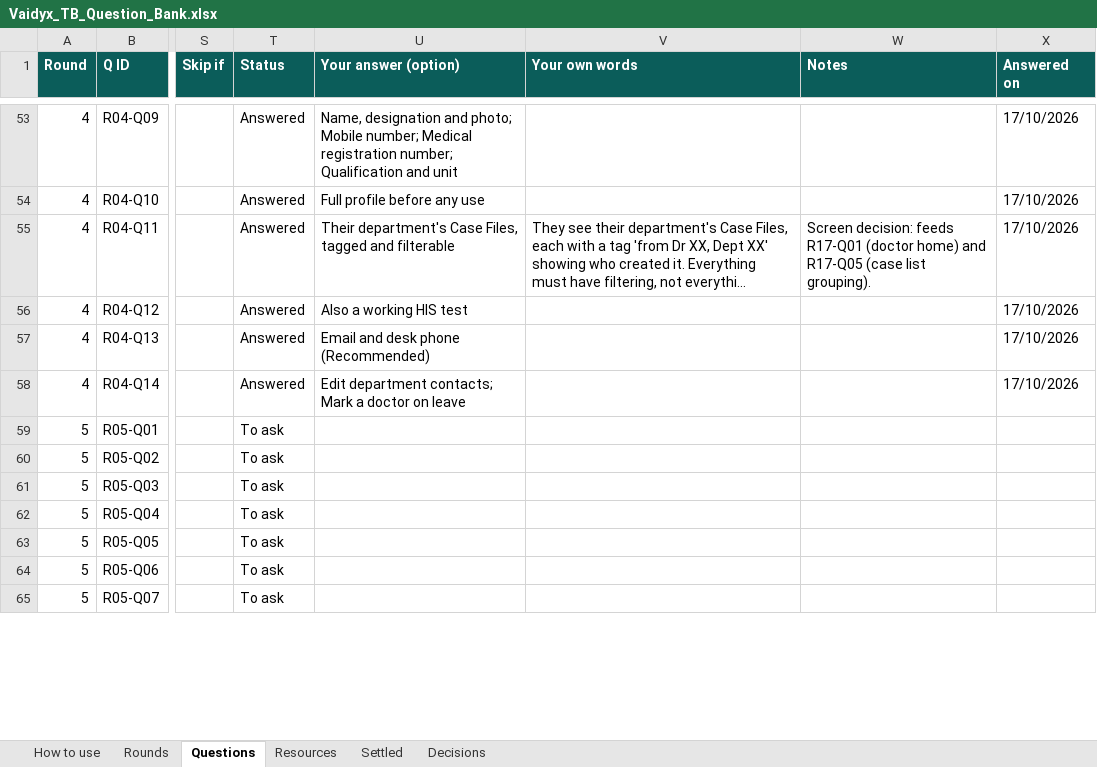
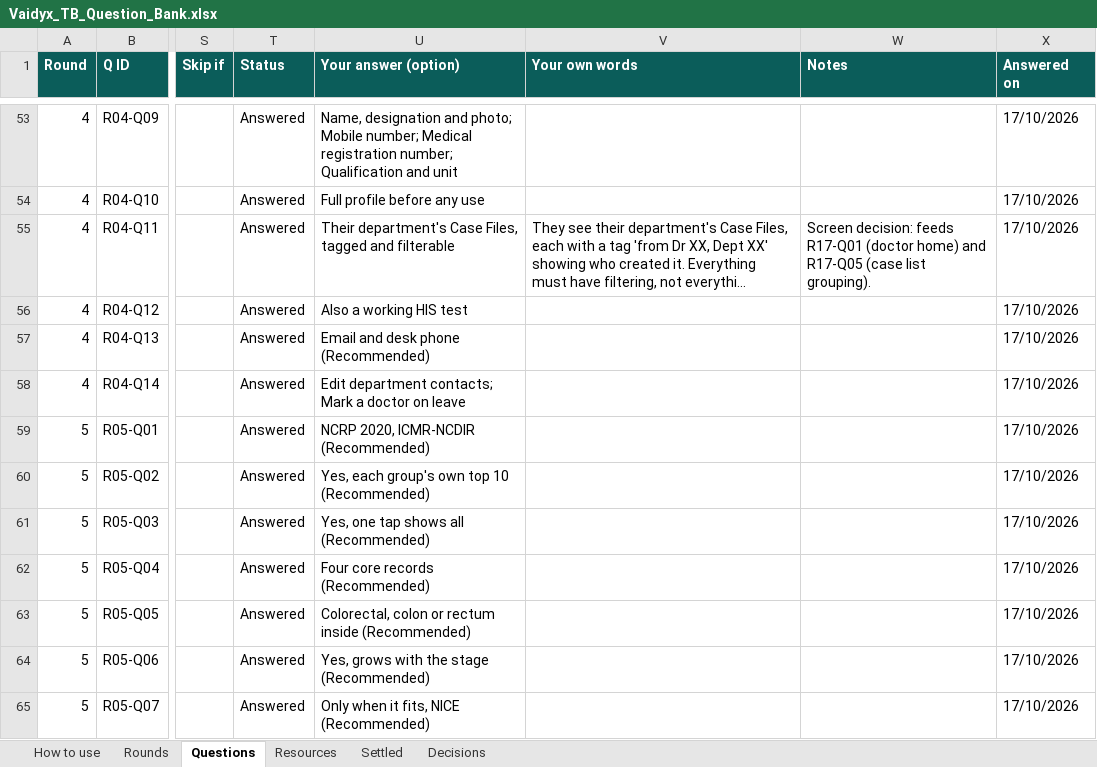
Before and after one commit to Nikhil-Rao20/Vaidyx, an Excel workbook: docs/ui/questions/Vaidyx_TB_Question_Bank.xlsx, sheet Questions, drawn as a sheet; only a part is shown, gaps mark what is left out; long unchanged cells end in …; values as stored, in another font and other column widths than the file's, no borders; conditional formats not drawn; the diff covers the shown part only; the diff names each change by its address in the sheet, - before the commit and + after, or states it on an @@ line.

Commit message:
UI-Q05: Round 5 answers (starting a Case File)
Top 10 ranked by NCRP 2020, per filter group; the picker opens filtered by the
patient's sex and age; four core records when a cancer has no checklist;
one Colorectal entry with colon or rectum; the CUP checklist grows with the
stage (MUO, provisional, confirmed), mammography only when it fits (NICE), a
found primary is referred to its site checklist; find the patient by UHID /
IP / OP No., name with age and sex, and the HIS's own ID (one key across HIS,
PACS and Vaidyx); an existing Case File is shown with an offer to join; the
create form asks the board date, the stage group (or not yet known) and the
fetch window; only the doctor starts a Case File. Resources placed in the
guideline library: ESMO 2023 CUP guideline and 13 NCG documents.

```diff
--- a/docs/ui/questions/Vaidyx_TB_Question_Bank.xlsx (sheet Questions)
+++ b/docs/ui/questions/Vaidyx_TB_Question_Bank.xlsx (sheet Questions)
-T59:T65 (Status): To ask
+T59:T65 (Status): Answered
-U59 (Your answer (option)): (empty)
+U59 (Your answer (option)): NCRP 2020, ICMR-NCDIR (Recommended)
-X59:X65 (Answered on): (empty)
+X59:X65 (Answered on): 17/10/2026
-U60 (Your answer (option)): (empty)
+U60 (Your answer (option)): Yes, each group's own top 10 (Recommended)
-U61 (Your answer (option)): (empty)
+U61 (Your answer (option)): Yes, one tap shows all (Recommended)
-U62 (Your answer (option)): (empty)
+U62 (Your answer (option)): Four core records (Recommended)
-U63 (Your answer (option)): (empty)
+U63 (Your answer (option)): Colorectal, colon or rectum inside (Recommended)
-U64 (Your answer (option)): (empty)
+U64 (Your answer (option)): Yes, grows with the stage (Recommended)
-U65 (Your answer (option)): (empty)
+U65 (Your answer (option)): Only when it fits, NICE (Recommended)
```
Also changed, not shown: 26 edited cells elsewhere in this sheet, sheet Decisions, sheet Resources, sheet Settled, sheet Rounds, 2 other files.
